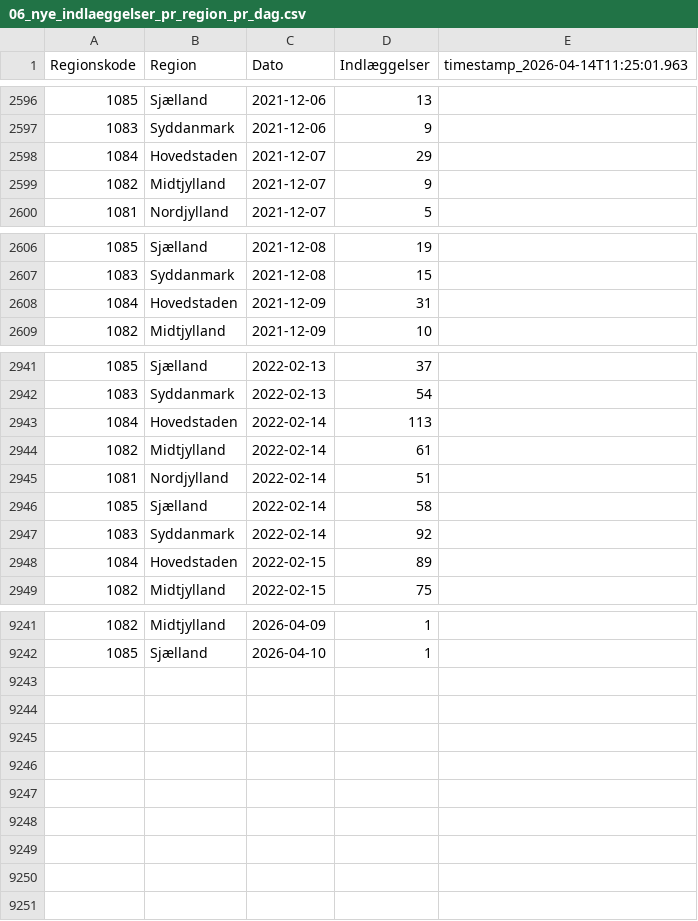
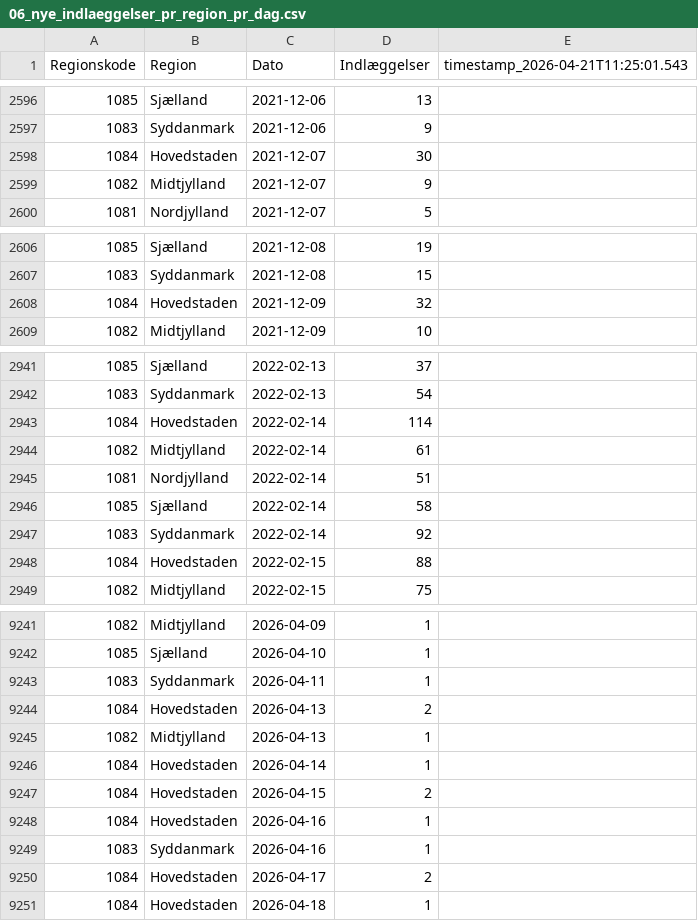
Before and after one commit to steenhulthin/infectious-diseases-data, a CSV file: docs/06_nye_indlaeggelser_pr_region_pr_dag.csv, drawn as a sheet; only a part is shown, gaps mark what is left out; the diff covers the shown part only.

```diff
--- a/docs/06_nye_indlaeggelser_pr_region_pr_dag.csv
+++ b/docs/06_nye_indlaeggelser_pr_region_pr_dag.csv
@@ -1 +1 @@
-"Regionskode";"Region";"Dato";"Indlæggelser";"timestamp_2026-04-14T11:25:01.963"
+"Regionskode";"Region";"Dato";"Indlæggelser";"timestamp_2026-04-21T11:25:01.543"
@@ -2597,3 +2597,3 @@
 1083;Syddanmark;2021-12-06;9;
-1084;Hovedstaden;2021-12-07;29;
+1084;Hovedstaden;2021-12-07;30;
 1082;Midtjylland;2021-12-07;9;
@@ -2607,3 +2607,3 @@
 1083;Syddanmark;2021-12-08;15;
-1084;Hovedstaden;2021-12-09;31;
+1084;Hovedstaden;2021-12-09;32;
 1082;Midtjylland;2021-12-09;10;
@@ -2942,3 +2942,3 @@
 1083;Syddanmark;2022-02-13;54;
-1084;Hovedstaden;2022-02-14;113;
+1084;Hovedstaden;2022-02-14;114;
 1082;Midtjylland;2022-02-14;61;
@@ -2947,3 +2947,3 @@
 1083;Syddanmark;2022-02-14;92;
-1084;Hovedstaden;2022-02-15;89;
+1084;Hovedstaden;2022-02-15;88;
 1082;Midtjylland;2022-02-15;75;
@@ -9242 +9242,10 @@
 1085;Sjælland;2026-04-10;1;
+1083;Syddanmark;2026-04-11;1;
+1084;Hovedstaden;2026-04-13;2;
+1082;Midtjylland;2026-04-13;1;
+1084;Hovedstaden;2026-04-14;1;
+1084;Hovedstaden;2026-04-15;2;
+1084;Hovedstaden;2026-04-16;1;
+1083;Syddanmark;2026-04-16;1;
+1084;Hovedstaden;2026-04-17;2;
+1084;Hovedstaden;2026-04-18;1;
```
Also changed, not shown: 3 edited cells elsewhere in this file, docs/07_antal_doede_pr_dag_pr_region.csv, docs/08_bekraeftede_tilfaelde_pr_dag_pr_regions.csv, 26 other files.
